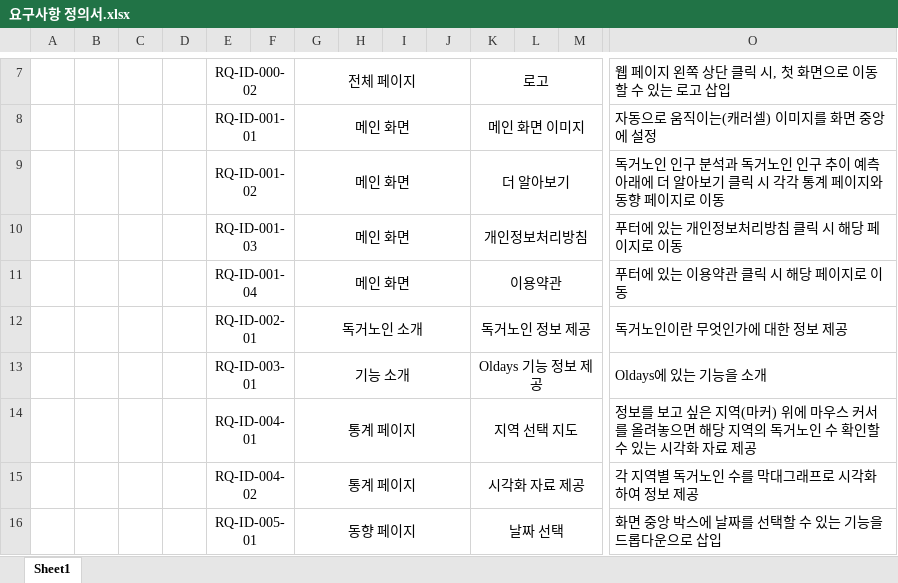
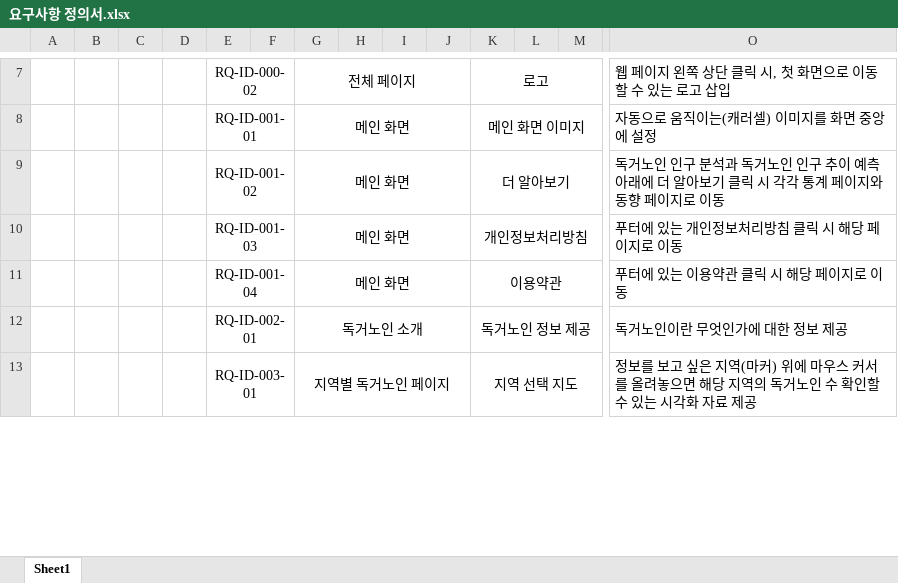
Before and after one commit to Junghan97/KG_Project, an Excel workbook: Group_Project/요구사항 정의서/요구사항 정의서.xlsx, sheet Sheet1, drawn as a sheet; only a part is shown, gaps mark what is left out; values as stored, in another font and other column widths than the file's, no borders; removed rows and columns are numbered as before the commit, all else as after; rows hold the shown columns only; the diff covers the shown part only; the diff names each change by its address in the sheet, - before the commit and + after, or states it on an @@ line.

Commit message:
Add files via upload

```diff
--- a/Group_Project/요구사항 정의서/요구사항 정의서.xlsx (sheet Sheet1)
+++ b/Group_Project/요구사항 정의서/요구사항 정의서.xlsx (sheet Sheet1)
-row 13:  |  |  |  | RQ-ID-003-01 |  | 기능 소개 |  |  |  | Oldays 기능 정보 제공 |  |  | Oldays에 있는 기능을 소개
-E13: RQ-ID-004-01
+E13: RQ-ID-003-01
-G13: 통계 페이지
+G13: 지역별 독거노인 페이지
-row 15:  |  |  |  | RQ-ID-004-02 |  | 통계 페이지 |  |  |  | 시각화 자료 제공 |  |  | 각 지역별 독거노인 수를 막대그래프로 시각화하여 정보 제공
-row 16:  |  |  |  | RQ-ID-005-01 |  | 동향 페이지 |  |  |  | 날짜 선택 |  |  | 화면 중앙 박스에 날짜를 선택할 수 있는 기능을 드롭다운으로 삽입
```
Also changed, not shown: 1 added row and 6 edited cells elsewhere in this sheet.
